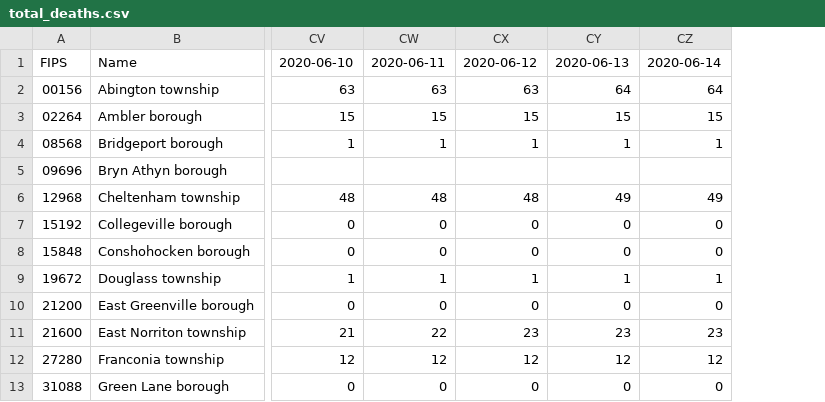
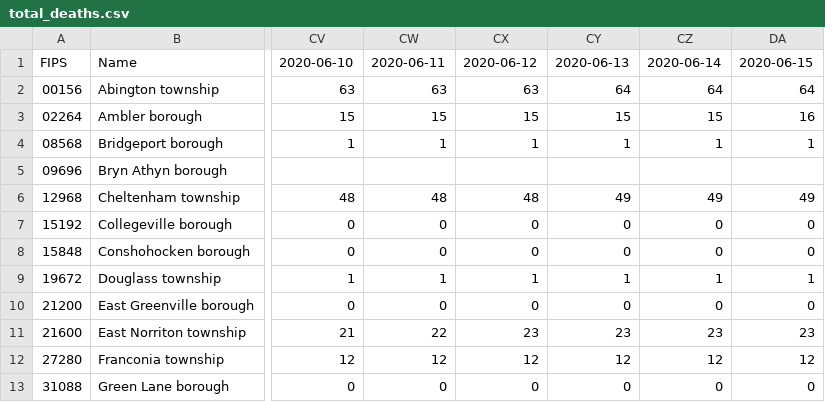
Before and after one commit to eloracm/montgomery-county-pa-covid, a CSV file: total_deaths.csv, drawn as a sheet; only a part is shown, gaps mark what is left out; the diff names each change by its address in the sheet, - before the commit and + after, or states it on an @@ line.

```diff
--- a/total_deaths.csv
+++ b/total_deaths.csv
+column DA, rows 1-13: 2020-06-15 | 64 | 16 | 1 |  | 49 | 0 | 0 | 1 | 0 | 23 | 12 | 0
```
Also changed, not shown: total_confirmed.csv.
